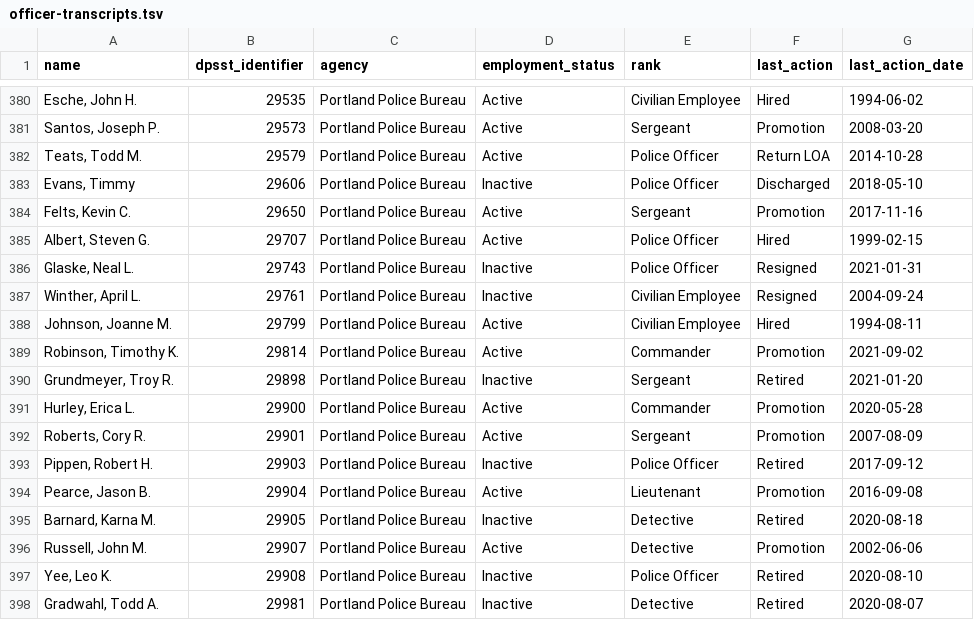
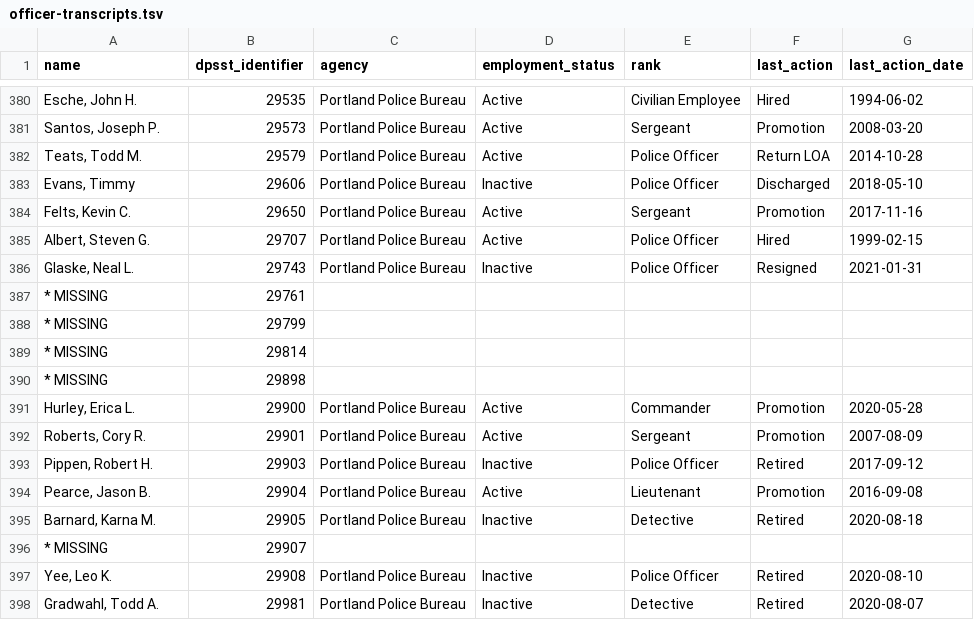
Before and after one commit to PDX-Police-Accountability/dpsst-data, a TSV file: officers/summary/officer-transcripts.tsv, drawn as a sheet; only a part is shown, gaps mark what is left out.

```diff
--- a/officers/summary/officer-transcripts.tsv
+++ b/officers/summary/officer-transcripts.tsv
@@ -386,6 +386,6 @@ Albert, Steven G.	29707	Portland Police Bureau	Active	Police Officer	Hired	1999-
 Glaske, Neal L.	29743	Portland Police Bureau	Inactive	Police Officer	Resigned	2021-01-31
-Winther, April L.	29761	Portland Police Bureau	Inactive	Civilian Employee	Resigned	2004-09-24
-Johnson, Joanne M.	29799	Portland Police Bureau	Active	Civilian Employee	Hired	1994-08-11
-Robinson, Timothy K.	29814	Portland Police Bureau	Active	Commander	Promotion	2021-09-02
-Grundmeyer, Troy R.	29898	Portland Police Bureau	Inactive	Sergeant	Retired	2021-01-20
+* MISSING	29761	""	""	""	""	""
+* MISSING	29799	""	""	""	""	""
+* MISSING	29814	""	""	""	""	""
+* MISSING	29898	""	""	""	""	""
 Hurley, Erica L.	29900	Portland Police Bureau	Active	Commander	Promotion	2020-05-28
@@ -395,3 +395,3 @@ Pearce, Jason B.	29904	Portland Police Bureau	Active	Lieutenant	Promotion	2016-0
 Barnard, Karna M.	29905	Portland Police Bureau	Inactive	Detective	Retired	2020-08-18
-Russell, John M.	29907	Portland Police Bureau	Active	Detective	Promotion	2002-06-06
+* MISSING	29907	""	""	""	""	""
 Yee, Leo K.	29908	Portland Police Bureau	Inactive	Police Officer	Retired	2020-08-10
```
Also changed, not shown: officers/summary/officer-transcripts-active.tsv, officers/summary/officer-transcripts-inactive.tsv, 48 other files.
